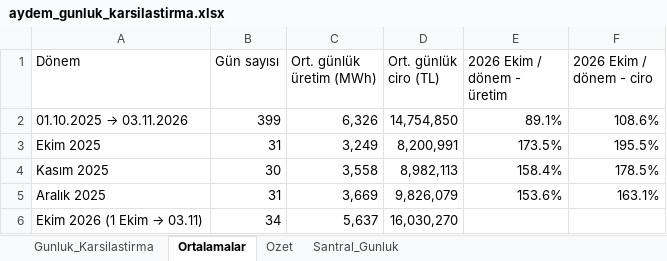
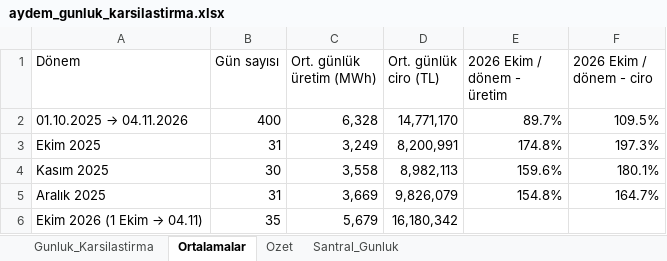
Before and after one commit to iso275934/aydem-site, an Excel workbook: docs/aydem_gunluk_karsilastirma.xlsx, sheet Ortalamalar, drawn as a sheet; values as stored, in another font and other column widths than the file's, no borders; removed rows and columns are numbered as before the commit, all else as after; the diff names each change by its address in the sheet, - before the commit and + after, or states it on an @@ line.

```diff
--- a/docs/aydem_gunluk_karsilastirma.xlsx (sheet Ortalamalar)
+++ b/docs/aydem_gunluk_karsilastirma.xlsx (sheet Ortalamalar)
-row 2: 01.10.2025 → 03.11.2026 | 399 | 6,326 | 14,754,850 | 89.1% | 108.6%
+row 2: 01.10.2025 → 04.11.2026 | 400 | 6,328 | 14,771,170 | 89.7% | 109.5%
-E3 (2026 Ekim / dönem - üretim): 173.5%
+E3 (2026 Ekim / dönem - üretim): 174.8%
-F3 (2026 Ekim / dönem - ciro): 195.5%
+F3 (2026 Ekim / dönem - ciro): 197.3%
-E4 (2026 Ekim / dönem - üretim): 158.4%
+E4 (2026 Ekim / dönem - üretim): 159.6%
-F4 (2026 Ekim / dönem - ciro): 178.5%
+F4 (2026 Ekim / dönem - ciro): 180.1%
-E5 (2026 Ekim / dönem - üretim): 153.6%
+E5 (2026 Ekim / dönem - üretim): 154.8%
-F5 (2026 Ekim / dönem - ciro): 163.1%
+F5 (2026 Ekim / dönem - ciro): 164.7%
-row 6: Ekim 2026 (1 Ekim → 03.11) | 34 | 5,637 | 16,030,270
+row 6: Ekim 2026 (1 Ekim → 04.11) | 35 | 5,679 | 16,180,342
```
Also changed, not shown: sheet Santral_Gunluk, sheet Ozet, sheet Gunluk_Karsilastirma, charts or pictures, 2 other files.
